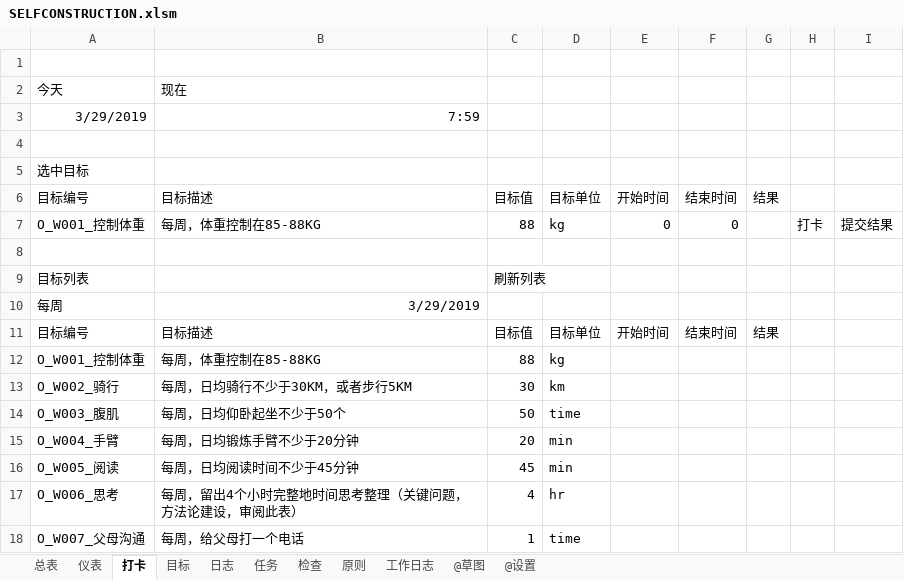
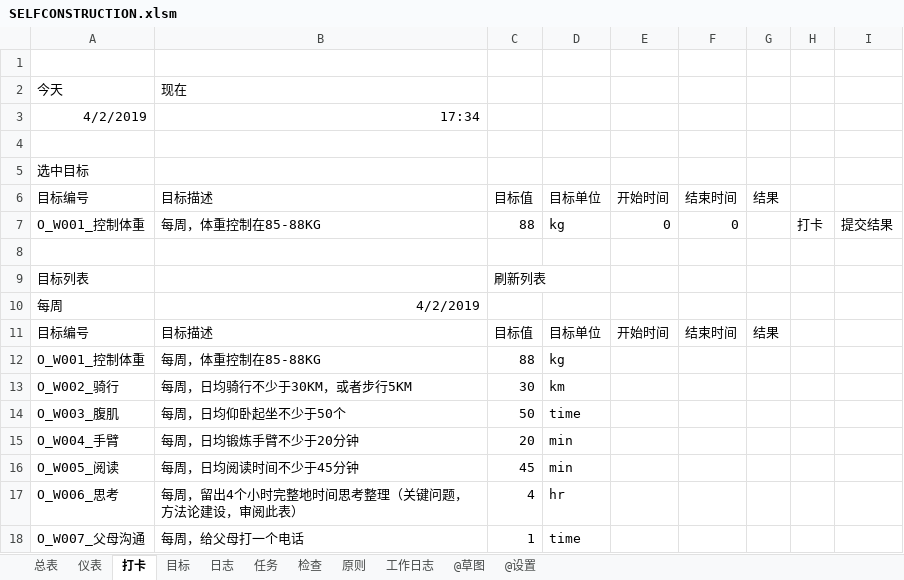
Before and after one commit to MrGangMa/ExcelProjects, an Excel workbook: SELFCONSTRUCTION.xlsm, sheet 打卡, drawn as a sheet; values as stored, in another font and other column widths than the file's, no borders; table styles not drawn; removed rows and columns are numbered as before the commit, all else as after; the diff names each change by its address in the sheet, - before the commit and + after, or states it on an @@ line.

```diff
--- a/SELFCONSTRUCTION.xlsm (sheet 打卡)
+++ b/SELFCONSTRUCTION.xlsm (sheet 打卡)
-row 3: 3/29/2019 | 7:59
+row 3: 4/2/2019 | 17:34
-B10: 3/29/2019
+B10: 4/2/2019
```
Also changed, not shown: sheet 工作日志, sheet 任务, sheet 检查, sheet 日志, hidden cells, 马佳樱小账本.xlsx.
